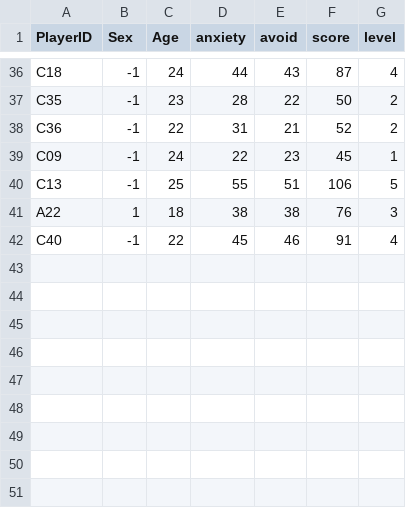
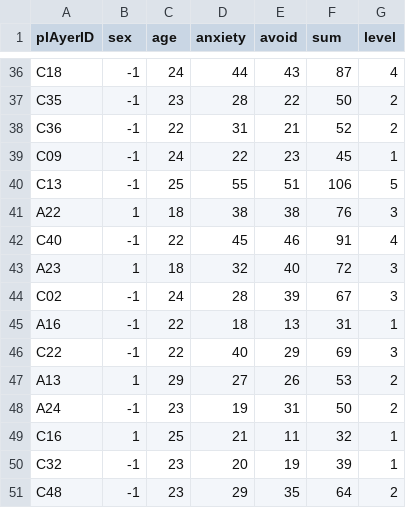
Before and after one commit to Shuopeng98/MyDataset, a CSV file: PlayerLabel.csv, drawn as a sheet; only a part is shown, gaps mark what is left out; the diff names each change by its address in the sheet, - before the commit and + after, or states it on an @@ line.

```diff
--- a/PlayerLabel.csv
+++ b/PlayerLabel.csv
-A1: PlayerID
+A1: plAyerID
-B1: Sex
+B1: sex
-C1: Age
+C1: age
-F1: score
+F1: sum
+row 43: A23 | 1 | 18 | 32 | 40 | 72 | 3
+row 44: C02 | -1 | 24 | 28 | 39 | 67 | 3
+row 45: A16 | -1 | 22 | 18 | 13 | 31 | 1
+row 46: C22 | -1 | 22 | 40 | 29 | 69 | 3
+row 47: A13 | 1 | 29 | 27 | 26 | 53 | 2
+row 48: A24 | -1 | 23 | 19 | 31 | 50 | 2
+row 49: C16 | 1 | 25 | 21 | 11 | 32 | 1
+row 50: C32 | -1 | 23 | 20 | 19 | 39 | 1
+row 51: C48 | -1 | 23 | 29 | 35 | 64 | 2
```
Also changed, not shown: 48 other files.
